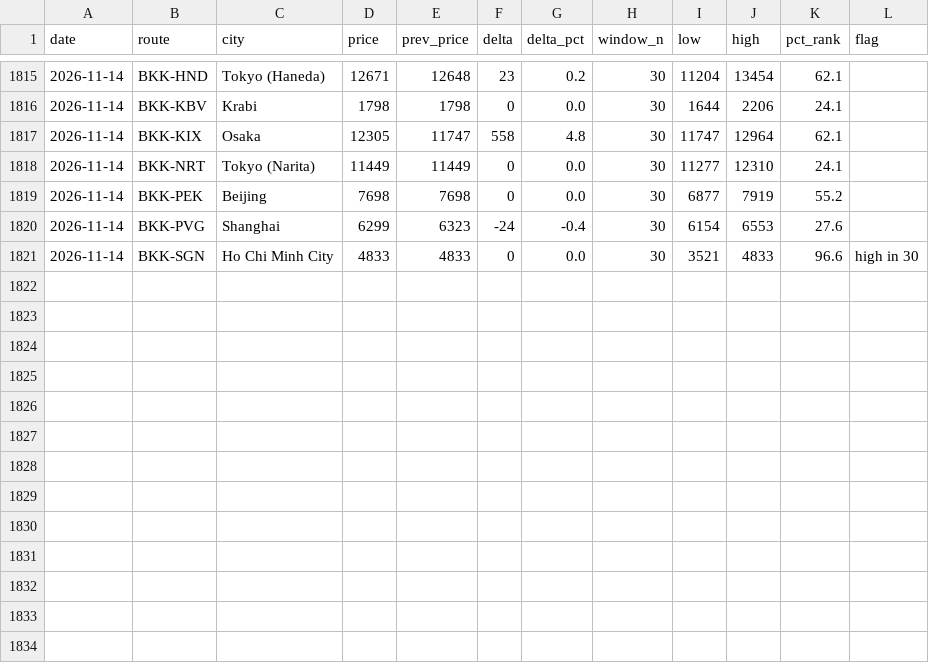
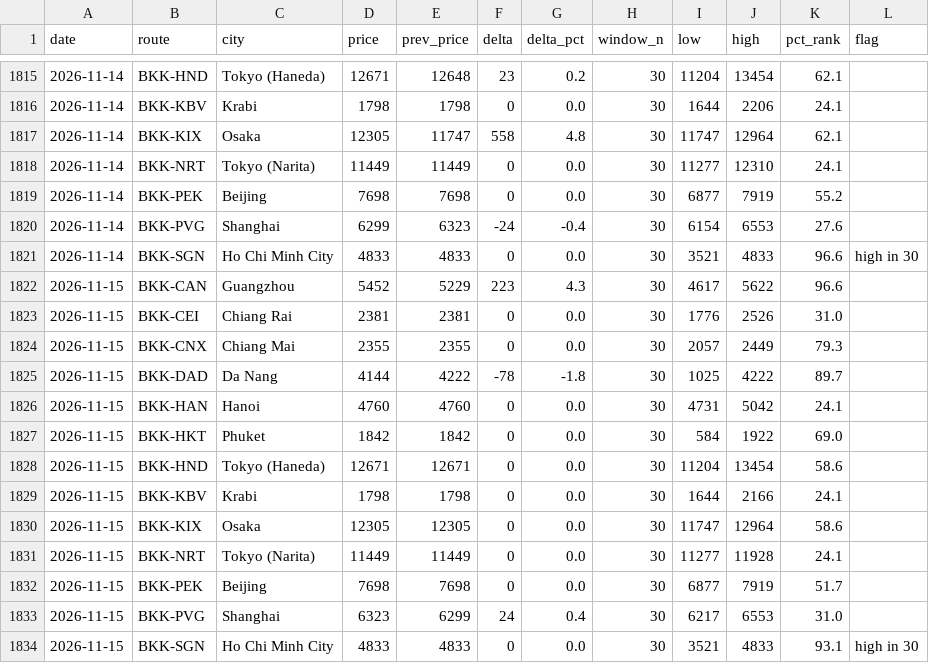
Before and after one commit to swuttipat/flight-price-tracker, a CSV file: data/processed/price_change_log.csv, drawn as a sheet; only a part is shown, gaps mark what is left out; the diff names each change by its address in the sheet, - before the commit and + after, or states it on an @@ line.

```diff
--- a/data/processed/price_change_log.csv
+++ b/data/processed/price_change_log.csv
+row 1822: 2026-11-15 | BKK-CAN | Guangzhou | 5452 | 5229 | 223 | 4.3 | 30 | 4617 | 5622 | 96.6
+row 1823: 2026-11-15 | BKK-CEI | Chiang Rai | 2381 | 2381 | 0 | 0.0 | 30 | 1776 | 2526 | 31.0
+row 1824: 2026-11-15 | BKK-CNX | Chiang Mai | 2355 | 2355 | 0 | 0.0 | 30 | 2057 | 2449 | 79.3
+row 1825: 2026-11-15 | BKK-DAD | Da Nang | 4144 | 4222 | -78 | -1.8 | 30 | 1025 | 4222 | 89.7
+row 1826: 2026-11-15 | BKK-HAN | Hanoi | 4760 | 4760 | 0 | 0.0 | 30 | 4731 | 5042 | 24.1
+row 1827: 2026-11-15 | BKK-HKT | Phuket | 1842 | 1842 | 0 | 0.0 | 30 | 584 | 1922 | 69.0
+row 1828: 2026-11-15 | BKK-HND | Tokyo (Haneda) | 12671 | 12671 | 0 | 0.0 | 30 | 11204 | 13454 | 58.6
+row 1829: 2026-11-15 | BKK-KBV | Krabi | 1798 | 1798 | 0 | 0.0 | 30 | 1644 | 2166 | 24.1
+row 1830: 2026-11-15 | BKK-KIX | Osaka | 12305 | 12305 | 0 | 0.0 | 30 | 11747 | 12964 | 58.6
+row 1831: 2026-11-15 | BKK-NRT | Tokyo (Narita) | 11449 | 11449 | 0 | 0.0 | 30 | 11277 | 11928 | 24.1
+row 1832: 2026-11-15 | BKK-PEK | Beijing | 7698 | 7698 | 0 | 0.0 | 30 | 6877 | 7919 | 51.7
+row 1833: 2026-11-15 | BKK-PVG | Shanghai | 6323 | 6299 | 24 | 0.4 | 30 | 6217 | 6553 | 31.0
+row 1834: 2026-11-15 | BKK-SGN | Ho Chi Minh City | 4833 | 4833 | 0 | 0.0 | 30 | 3521 | 4833 | 93.1 | high in 30
```
Also changed, not shown: data/processed/calendar_latest.csv, data/processed/prices_master.csv, 3 other files.
